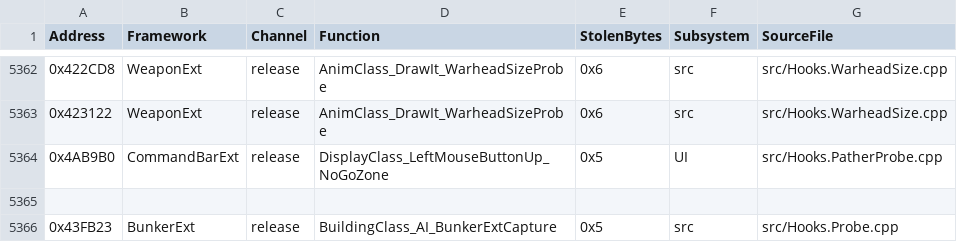
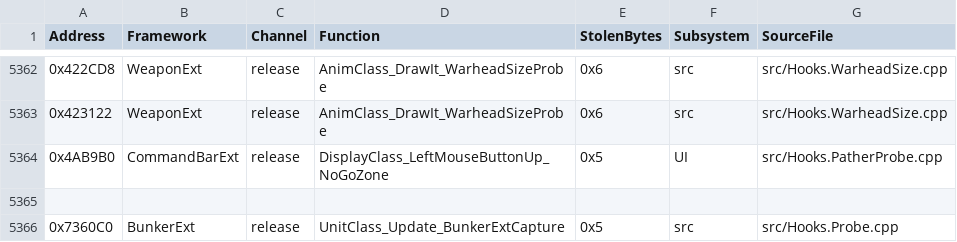
Before and after one commit to SethGekco/YR-Hook-Encyclopedia, a CSV file: registry/hooks.csv, drawn as a sheet; only a part is shown, gaps mark what is left out.

Commit message:
registry: BunkerExt capture hook -> UnitClass::Update 0x7360C0

```diff
--- a/registry/hooks.csv
+++ b/registry/hooks.csv
@@ -5365,2 +5365,2 @@ Address,Framework,Channel,Function,StolenBytes,Subsystem,SourceFile
 
-0x43FB23,BunkerExt,release,BuildingClass_AI_BunkerExtCapture,0x5,src,src/Hooks.Probe.cpp
+0x7360C0,BunkerExt,release,UnitClass_Update_BunkerExtCapture,0x5,src,src/Hooks.Probe.cpp
```
